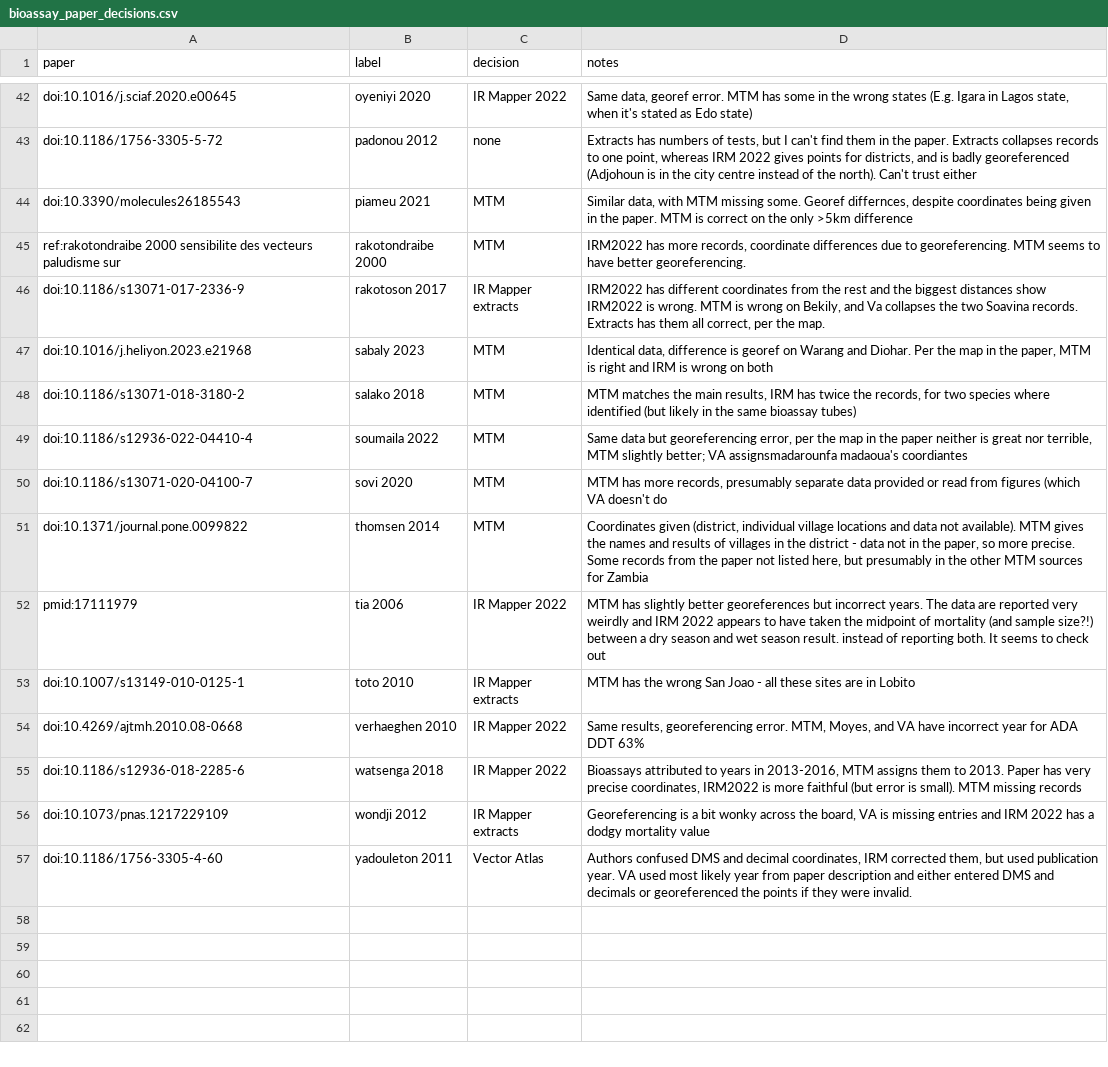
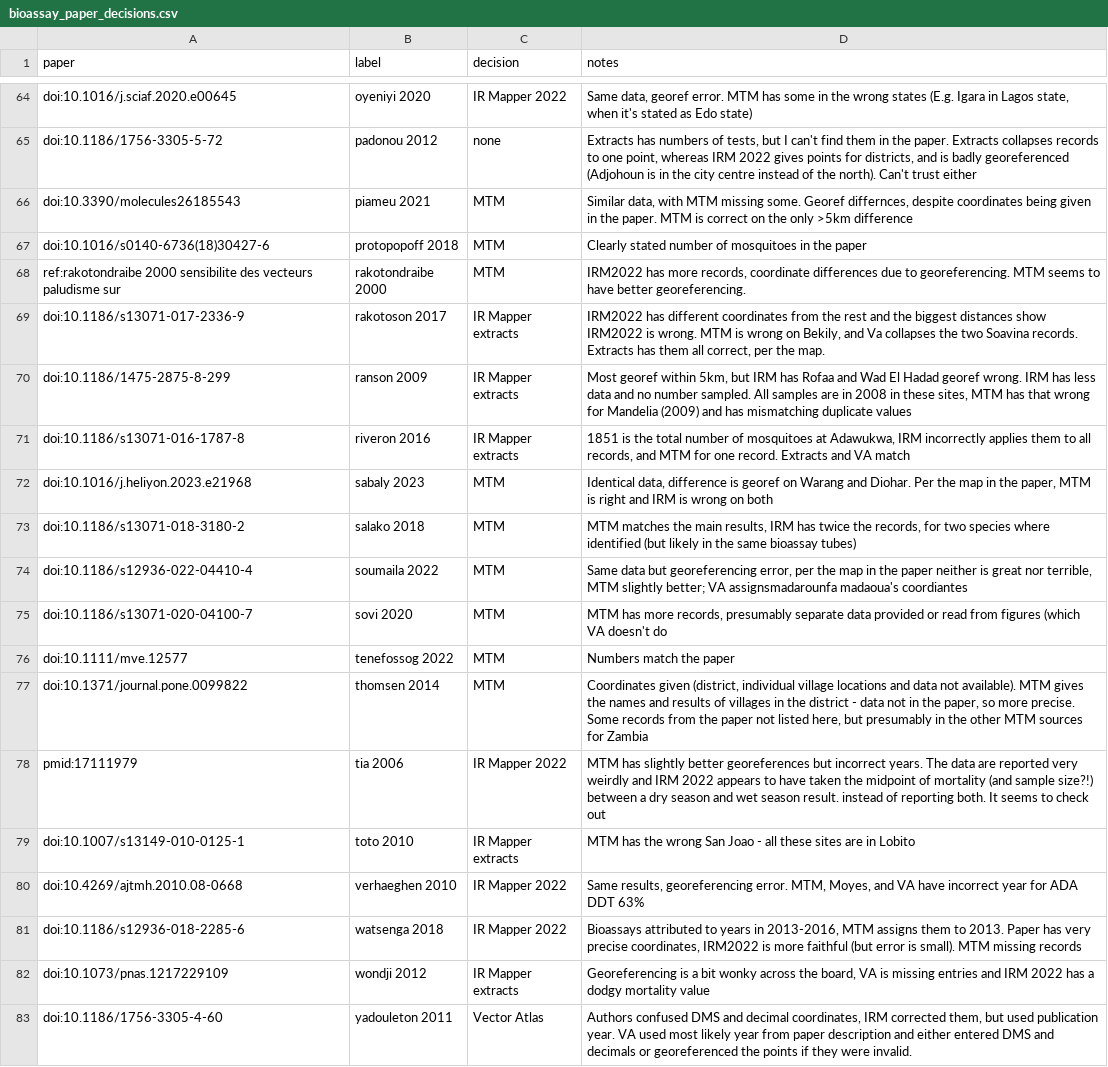
Before and after one commit to goldingn/ir_cube, a CSV file: review/bioassay_paper_decisions.csv, drawn as a sheet; only a part is shown, gaps mark what is left out; the diff covers the shown part only.

```diff
--- a/review/bioassay_paper_decisions.csv
+++ b/review/bioassay_paper_decisions.csv
@@ -44,4 +66,7 @@ doi:10.1186/1756-3305-5-72,padonou 2012,none,"Extracts has numbers of tests, but
 doi:10.3390/molecules26185543,piameu 2021,MTM,"Similar data, with MTM missing some. Georef differnces, despite coordinates being given in the paper. MTM is correct on the only >5km difference"
+doi:10.1016/s0140-6736(18)30427-6,protopopoff 2018,MTM,Clearly stated number of mosquitoes in the paper
 ref:rakotondraibe 2000 sensibilite des vecteurs paludisme sur,rakotondraibe 2000,MTM,"IRM2022 has more records, coordinate differences due to georeferencing. MTM seems to have better georeferencing."
 doi:10.1186/s13071-017-2336-9,rakotoson 2017,IR Mapper extracts,"IRM2022 has different coordinates from the rest and the biggest distances show IRM2022 is wrong. MTM is wrong on Bekily, and Va collapses the two Soavina records. Extracts has them all correct, per the map."
+doi:10.1186/1475-2875-8-299,ranson 2009,IR Mapper extracts,"Most georef within 5km, but IRM has Rofaa and Wad El Hadad georef wrong. IRM has less data and no number sampled. All samples are in 2008 in these sites, MTM has that wrong for Mandelia (2009) and has mismatching duplicate values"
+doi:10.1186/s13071-016-1787-8,riveron 2016,IR Mapper extracts,"1851 is the total number of mosquitoes at Adawukwa, IRM incorrectly applies them to all records, and MTM for one record. Extracts and VA match"
 doi:10.1016/j.heliyon.2023.e21968,sabaly 2023,MTM,"Identical data, difference is georef on Warang and Diohar. Per the map in the paper, MTM is right and IRM is wrong on both"
@@ -50,2 +75,3 @@ doi:10.1186/s12936-022-04410-4,soumaila 2022,MTM,"Same data but georeferencing e
 doi:10.1186/s13071-020-04100-7,sovi 2020,MTM,"MTM has more records, presumably separate data provided or read from figures (which VA doesn't do"
+doi:10.1111/mve.12577,tenefossog 2022,MTM,Numbers match the paper
 doi:10.1371/journal.pone.0099822,thomsen 2014,MTM,"Coordinates given (district, individual village locations and data not available). MTM gives the names and results of villages in the district - data not in the paper, so more precise. Some records from the paper not listed here, but presumably in the other MTM sources for Zambia"
```
Also changed, not shown: 22 added rows and 2 edited cells elsewhere in this file, 1 other file.
